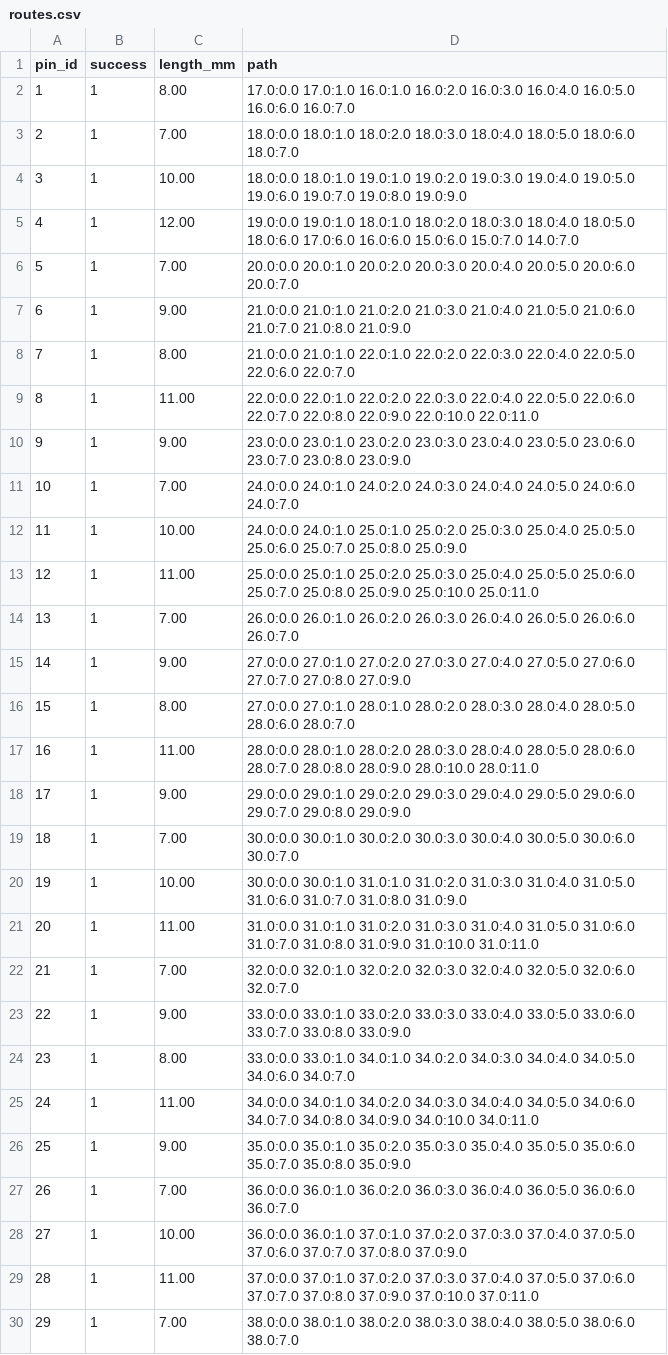
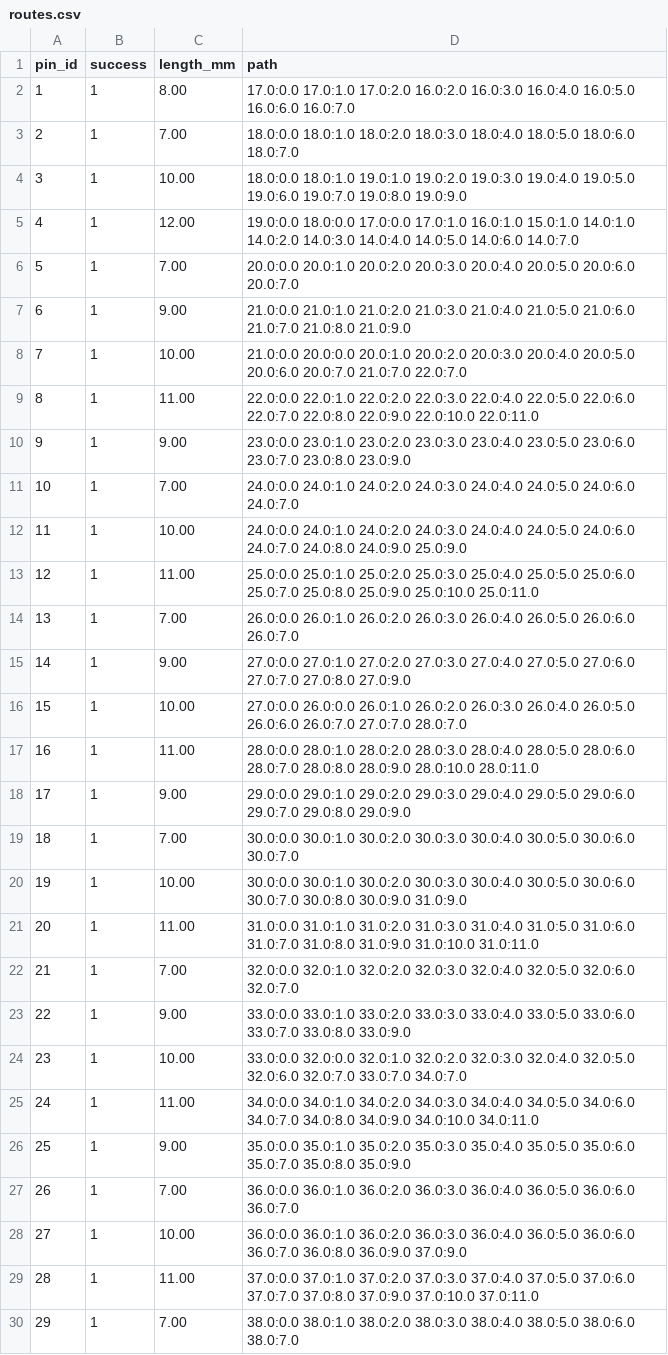
Before and after one commit to wen390/-, a CSV file: results/case_04/routes.csv, drawn as a sheet; only a part is shown; the diff covers the shown part only.

```diff
--- a/results/case_04/routes.csv
+++ b/results/case_04/routes.csv
@@ -1,9 +1,9 @@
 pin_id,success,length_mm,path
-1,1,8.00,17.0:0.0 17.0:1.0 16.0:1.0 16.0:2.0 16.0:3.0 16.0:4.0 16.0:5.0 16.0:6.0 16.0:7.0
+1,1,8.00,17.0:0.0 17.0:1.0 17.0:2.0 16.0:2.0 16.0:3.0 16.0:4.0 16.0:5.0 16.0:6.0 16.0:7.0
 2,1,7.00,18.0:0.0 18.0:1.0 18.0:2.0 18.0:3.0 18.0:4.0 18.0:5.0 18.0:6.0 18.0:7.0
 3,1,10.00,18.0:0.0 18.0:1.0 19.0:1.0 19.0:2.0 19.0:3.0 19.0:4.0 19.0:5.0 19.0:6.0 19.0:7.0 19.0:8.0 19.0:9.0
-4,1,12.00,19.0:0.0 19.0:1.0 18.0:1.0 18.0:2.0 18.0:3.0 18.0:4.0 18.0:5.0 18.0:6.0 17.0:6.0 16.0:6.0 15.0:6.0 15.0:7.0 14.0:7.0
+4,1,12.00,19.0:0.0 18.0:0.0 17.0:0.0 17.0:1.0 16.0:1.0 15.0:1.0 14.0:1.0 14.0:2.0 14.0:3.0 14.0:4.0 14.0:5.0 14.0:6.0 14.0:7.0
 5,1,7.00,20.0:0.0 20.0:1.0 20.0:2.0 20.0:3.0 20.0:4.0 20.0:5.0 20.0:6.0 20.0:7.0
 6,1,9.00,21.0:0.0 21.0:1.0 21.0:2.0 21.0:3.0 21.0:4.0 21.0:5.0 21.0:6.0 21.0:7.0 21.0:8.0 21.0:9.0
-7,1,8.00,21.0:0.0 21.0:1.0 22.0:1.0 22.0:2.0 22.0:3.0 22.0:4.0 22.0:5.0 22.0:6.0 22.0:7.0
+7,1,10.00,21.0:0.0 20.0:0.0 20.0:1.0 20.0:2.0 20.0:3.0 20.0:4.0 20.0:5.0 20.0:6.0 20.0:7.0 21.0:7.0 22.0:7.0
 8,1,11.00,22.0:0.0 22.0:1.0 22.0:2.0 22.0:3.0 22.0:4.0 22.0:5.0 22.0:6.0 22.0:7.0 22.0:8.0 22.0:9.0 22.0:10.0 22.0:11.0
@@ -11,3 +11,3 @@ pin_id,success,length_mm,path
 10,1,7.00,24.0:0.0 24.0:1.0 24.0:2.0 24.0:3.0 24.0:4.0 24.0:5.0 24.0:6.0 24.0:7.0
-11,1,10.00,24.0:0.0 24.0:1.0 25.0:1.0 25.0:2.0 25.0:3.0 25.0:4.0 25.0:5.0 25.0:6.0 25.0:7.0 25.0:8.0 25.0:9.0
+11,1,10.00,24.0:0.0 24.0:1.0 24.0:2.0 24.0:3.0 24.0:4.0 24.0:5.0 24.0:6.0 24.0:7.0 24.0:8.0 24.0:9.0 25.0:9.0
 12,1,11.00,25.0:0.0 25.0:1.0 25.0:2.0 25.0:3.0 25.0:4.0 25.0:5.0 25.0:6.0 25.0:7.0 25.0:8.0 25.0:9.0 25.0:10.0 25.0:11.0
@@ -15,3 +15,3 @@ pin_id,success,length_mm,path
 14,1,9.00,27.0:0.0 27.0:1.0 27.0:2.0 27.0:3.0 27.0:4.0 27.0:5.0 27.0:6.0 27.0:7.0 27.0:8.0 27.0:9.0
-15,1,8.00,27.0:0.0 27.0:1.0 28.0:1.0 28.0:2.0 28.0:3.0 28.0:4.0 28.0:5.0 28.0:6.0 28.0:7.0
+15,1,10.00,27.0:0.0 26.0:0.0 26.0:1.0 26.0:2.0 26.0:3.0 26.0:4.0 26.0:5.0 26.0:6.0 26.0:7.0 27.0:7.0 28.0:7.0
 16,1,11.00,28.0:0.0 28.0:1.0 28.0:2.0 28.0:3.0 28.0:4.0 28.0:5.0 28.0:6.0 28.0:7.0 28.0:8.0 28.0:9.0 28.0:10.0 28.0:11.0
@@ -19,3 +19,3 @@ pin_id,success,length_mm,path
 18,1,7.00,30.0:0.0 30.0:1.0 30.0:2.0 30.0:3.0 30.0:4.0 30.0:5.0 30.0:6.0 30.0:7.0
-19,1,10.00,30.0:0.0 30.0:1.0 31.0:1.0 31.0:2.0 31.0:3.0 31.0:4.0 31.0:5.0 31.0:6.0 31.0:7.0 31.0:8.0 31.0:9.0
+19,1,10.00,30.0:0.0 30.0:1.0 30.0:2.0 30.0:3.0 30.0:4.0 30.0:5.0 30.0:6.0 30.0:7.0 30.0:8.0 30.0:9.0 31.0:9.0
 20,1,11.00,31.0:0.0 31.0:1.0 31.0:2.0 31.0:3.0 31.0:4.0 31.0:5.0 31.0:6.0 31.0:7.0 31.0:8.0 31.0:9.0 31.0:10.0 31.0:11.0
@@ -23,3 +23,3 @@ pin_id,success,length_mm,path
 22,1,9.00,33.0:0.0 33.0:1.0 33.0:2.0 33.0:3.0 33.0:4.0 33.0:5.0 33.0:6.0 33.0:7.0 33.0:8.0 33.0:9.0
-23,1,8.00,33.0:0.0 33.0:1.0 34.0:1.0 34.0:2.0 34.0:3.0 34.0:4.0 34.0:5.0 34.0:6.0 34.0:7.0
+23,1,10.00,33.0:0.0 32.0:0.0 32.0:1.0 32.0:2.0 32.0:3.0 32.0:4.0 32.0:5.0 32.0:6.0 32.0:7.0 33.0:7.0 34.0:7.0
 24,1,11.00,34.0:0.0 34.0:1.0 34.0:2.0 34.0:3.0 34.0:4.0 34.0:5.0 34.0:6.0 34.0:7.0 34.0:8.0 34.0:9.0 34.0:10.0 34.0:11.0
@@ -27,3 +27,3 @@ pin_id,success,length_mm,path
 26,1,7.00,36.0:0.0 36.0:1.0 36.0:2.0 36.0:3.0 36.0:4.0 36.0:5.0 36.0:6.0 36.0:7.0
-27,1,10.00,36.0:0.0 36.0:1.0 37.0:1.0 37.0:2.0 37.0:3.0 37.0:4.0 37.0:5.0 37.0:6.0 37.0:7.0 37.0:8.0 37.0:9.0
+27,1,10.00,36.0:0.0 36.0:1.0 36.0:2.0 36.0:3.0 36.0:4.0 36.0:5.0 36.0:6.0 36.0:7.0 36.0:8.0 36.0:9.0 37.0:9.0
 28,1,11.00,37.0:0.0 37.0:1.0 37.0:2.0 37.0:3.0 37.0:4.0 37.0:5.0 37.0:6.0 37.0:7.0 37.0:8.0 37.0:9.0 37.0:10.0 37.0:11.0
```
Also changed, not shown: 41 edited cells elsewhere in this file, results/case_02/routes.csv, results/case_03/metrics.csv, 17 other files.
